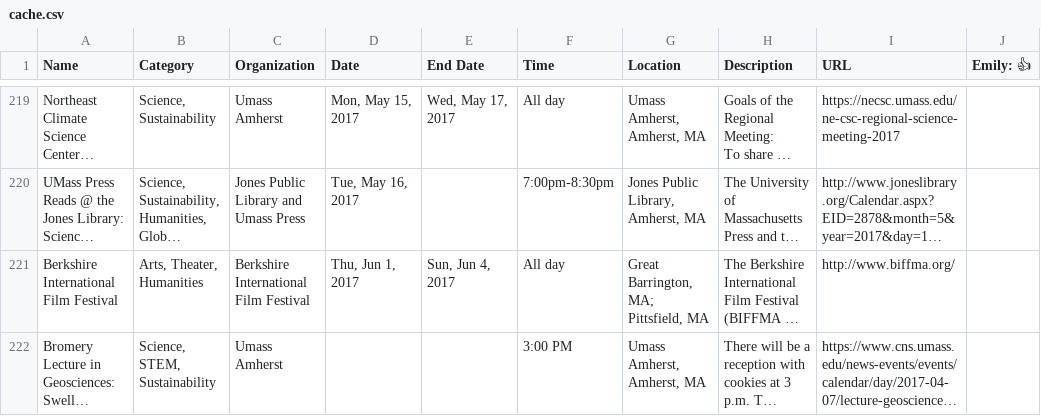
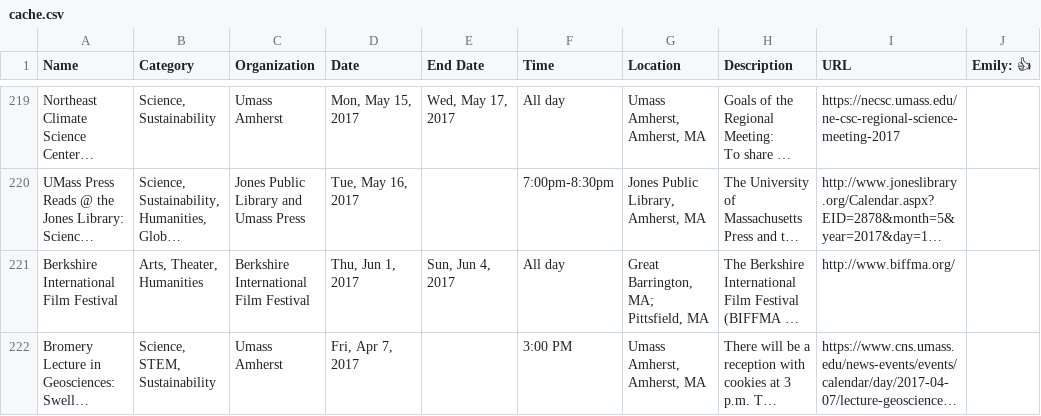
Before and after one commit to researchinnovationoutreach/western-mass-events, a CSV file: cache/cache.csv, drawn as a sheet; only a part is shown, gaps mark what is left out; long unchanged cells end in …; the diff names each change by its address in the sheet, - before the commit and + after, or states it on an @@ line.

Commit message:
fixed missing date

```diff
--- a/cache/cache.csv
+++ b/cache/cache.csv
-D222 (Date): (empty)
+D222 (Date): Fri, Apr 7, 2017
```
Also changed, not shown: 1 other file.
